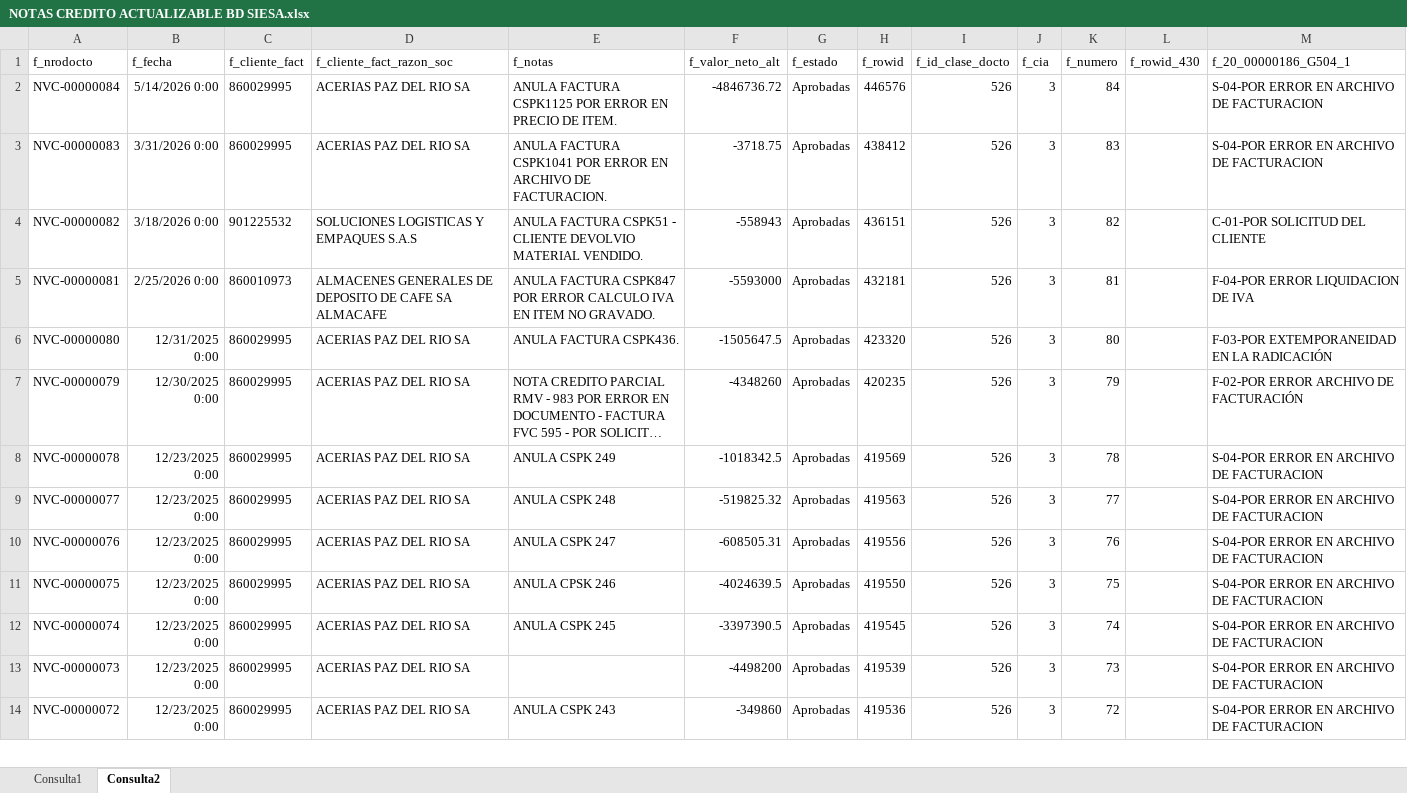
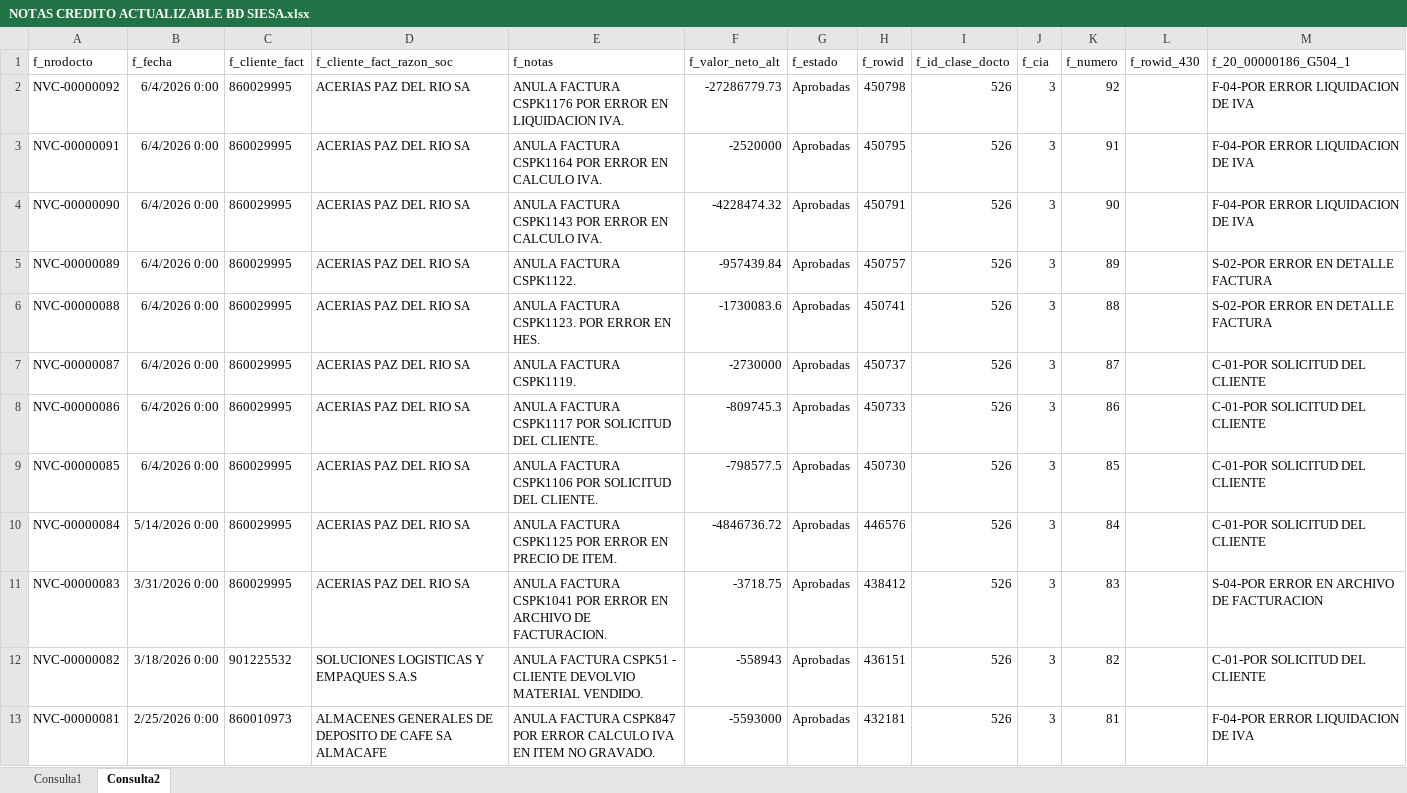
Before and after one commit to Jsepulveda1132/proyectos_automaticos, an Excel workbook: NOTAS CREDITO ACTUALIZABLE BD SIESA.xlsx, sheet Consulta2, drawn as a sheet; only a part is shown; the shorter side is filled out with more unchanged rows; long unchanged cells end in …; values as stored, in another font and other column widths than the file's, no borders; table styles not drawn; addresses are those after the commit; the diff names each change by its address in the sheet, - before the commit and + after, or states it on an @@ line.

Commit message:
Add files via upload

```diff
--- a/NOTAS CREDITO ACTUALIZABLE BD SIESA.xlsx (sheet Consulta2)
+++ b/NOTAS CREDITO ACTUALIZABLE BD SIESA.xlsx (sheet Consulta2)
+row 2: NVC-00000092 | 6/4/2026 0:00 | 860029995 | ACERIAS PAZ DEL RIO SA | ANULA FACTURA CSPK1176 POR ERROR EN LIQUIDACION IVA. | -27286779.73 | Aprobadas | 450798 | 526 | 3 | 92 |  | F-04-POR ERROR LIQUIDACION DE IVA
+row 3: NVC-00000091 | 6/4/2026 0:00 | 860029995 | ACERIAS PAZ DEL RIO SA | ANULA FACTURA CSPK1164 POR ERROR EN CALCULO IVA. | -2520000 | Aprobadas | 450795 | 526 | 3 | 91 |  | F-04-POR ERROR LIQUIDACION DE IVA
+row 4: NVC-00000090 | 6/4/2026 0:00 | 860029995 | ACERIAS PAZ DEL RIO SA | ANULA FACTURA CSPK1143 POR ERROR EN CALCULO IVA. | -4228474.32 | Aprobadas | 450791 | 526 | 3 | 90 |  | F-04-POR ERROR LIQUIDACION DE IVA
+row 5: NVC-00000089 | 6/4/2026 0:00 | 860029995 | ACERIAS PAZ DEL RIO SA | ANULA FACTURA CSPK1122. | -957439.84 | Aprobadas | 450757 | 526 | 3 | 89 |  | S-02-POR ERROR EN DETALLE FACTURA
+row 6: NVC-00000088 | 6/4/2026 0:00 | 860029995 | ACERIAS PAZ DEL RIO SA | ANULA FACTURA CSPK1123. POR ERROR EN HES. | -1730083.6 | Aprobadas | 450741 | 526 | 3 | 88 |  | S-02-POR ERROR EN DETALLE FACTURA
+row 7: NVC-00000087 | 6/4/2026 0:00 | 860029995 | ACERIAS PAZ DEL RIO SA | ANULA FACTURA CSPK1119. | -2730000 | Aprobadas | 450737 | 526 | 3 | 87 |  | C-01-POR SOLICITUD DEL CLIENTE
+row 8: NVC-00000086 | 6/4/2026 0:00 | 860029995 | ACERIAS PAZ DEL RIO SA | ANULA FACTURA CSPK1117 POR SOLICITUD DEL CLIENTE. | -809745.3 | Aprobadas | 450733 | 526 | 3 | 86 |  | C-01-POR SOLICITUD DEL CLIENTE
+row 9: NVC-00000085 | 6/4/2026 0:00 | 860029995 | ACERIAS PAZ DEL RIO SA | ANULA FACTURA CSPK1106 POR SOLICITUD DEL CLIENTE. | -798577.5 | Aprobadas | 450730 | 526 | 3 | 85 |  | C-01-POR SOLICITUD DEL CLIENTE
-M10 (f_20_00000186_G504_1): S-04-POR ERROR EN ARCHIVO DE FACTURACION
+M10 (f_20_00000186_G504_1): C-01-POR SOLICITUD DEL CLIENTE
```
Also changed, not shown: sheet Consulta1.
